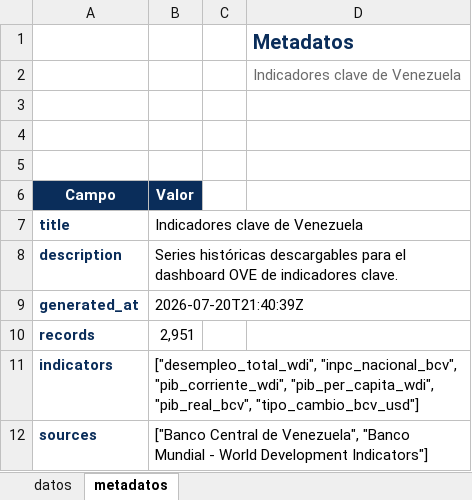
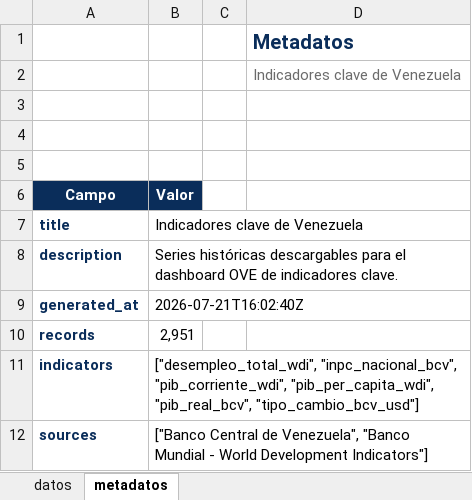
Before and after one commit to CarlosMarzol/OVE-web-github, an Excel workbook: assets/data/indicadores-clave/ove_indicadores_clave_venezuela.xlsx, sheet metadatos, drawn as a sheet; values as stored, in another font and other column widths than the file's, no borders; charts and pictures not drawn; the diff names each change by its address in the sheet, - before the commit and + after, or states it on an @@ line.

```diff
--- a/assets/data/indicadores-clave/ove_indicadores_clave_venezuela.xlsx (sheet metadatos)
+++ b/assets/data/indicadores-clave/ove_indicadores_clave_venezuela.xlsx (sheet metadatos)
-B9 (Valor): 2026-07-20T21:40:39Z
+B9 (Valor): 2026-07-21T16:02:40Z
```
Also changed, not shown: assets/data/fred/catalog/catalogo_dataset_web_ove_fred.xlsx, assets/data/inventario-indicadores/inventario_indicadores_ove_clasificado_temas_es.xlsx, 17 other files.
